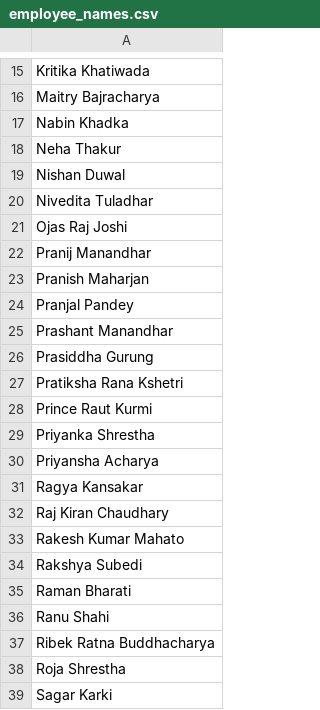
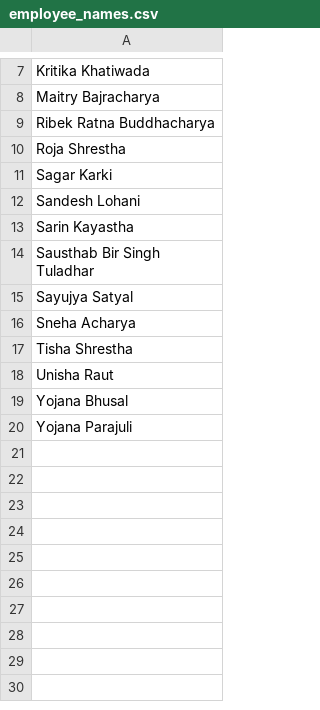
Before and after one commit to swornimashakya/summer-project, a CSV file: project/emp-data/employee_names.csv, drawn as a sheet; only a part is shown, gaps mark what is left out; the shorter side is filled out with more unchanged rows; the diff covers the shown part only; the diff names each change by its address in the sheet, - before the commit and + after, or states it on an @@ line.

```diff
--- a/project/emp-data/employee_names.csv
+++ b/project/emp-data/employee_names.csv
-row 17: Nabin Khadka
-row 18: Neha Thakur
-row 19: Nishan Duwal
-row 20: Nivedita Tuladhar
-row 21: Ojas Raj Joshi
-row 22: Pranij Manandhar
-row 23: Pranish Maharjan
-row 24: Pranjal Pandey
-row 25: Prashant Manandhar
-row 26: Prasiddha Gurung
-row 27: Pratiksha Rana Kshetri
-row 28: Prince Raut Kurmi
-row 29: Priyanka Shrestha
-row 30: Priyansha Acharya
-row 31: Ragya Kansakar
-row 32: Raj Kiran Chaudhary
-row 33: Rakesh Kumar Mahato
-row 34: Rakshya Subedi
-row 35: Raman Bharati
-row 36: Ranu Shahi
```
Also changed, not shown: 21 removed rows elsewhere in this file, project/datasets/cleaned_ibm_dataset.csv, project/notebooks/extracted-20.csv, 13 other files.
